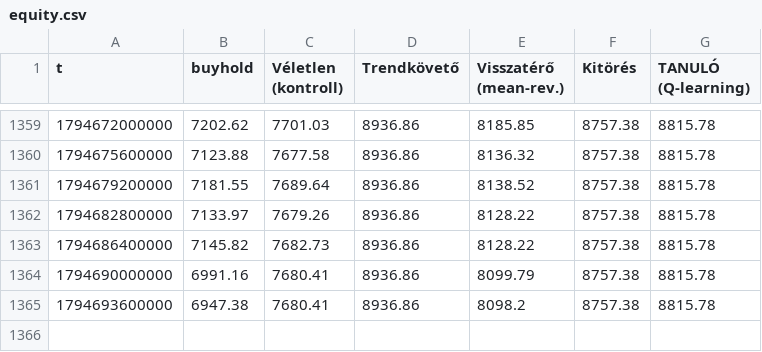
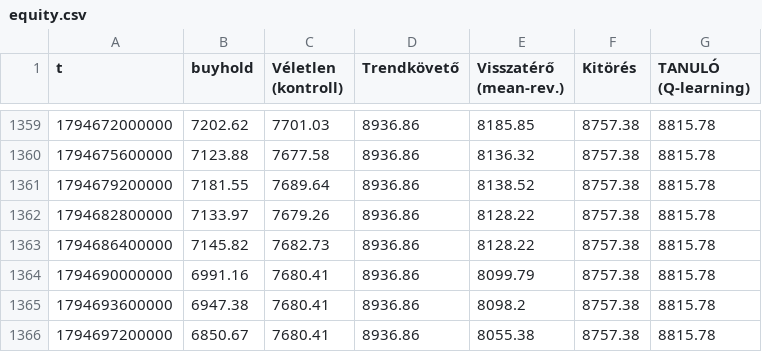
Before and after one commit to pongracz84-ops/kereskedo, a CSV file: equity.csv, drawn as a sheet; only a part is shown, gaps mark what is left out; the diff names each change by its address in the sheet, - before the commit and + after, or states it on an @@ line.

```diff
--- a/equity.csv
+++ b/equity.csv
+row 1366: 1794697200000 | 6850.67 | 7680.41 | 8936.86 | 8055.38 | 8757.38 | 8815.78
```
Also changed, not shown: noise.csv, 2 other files.
